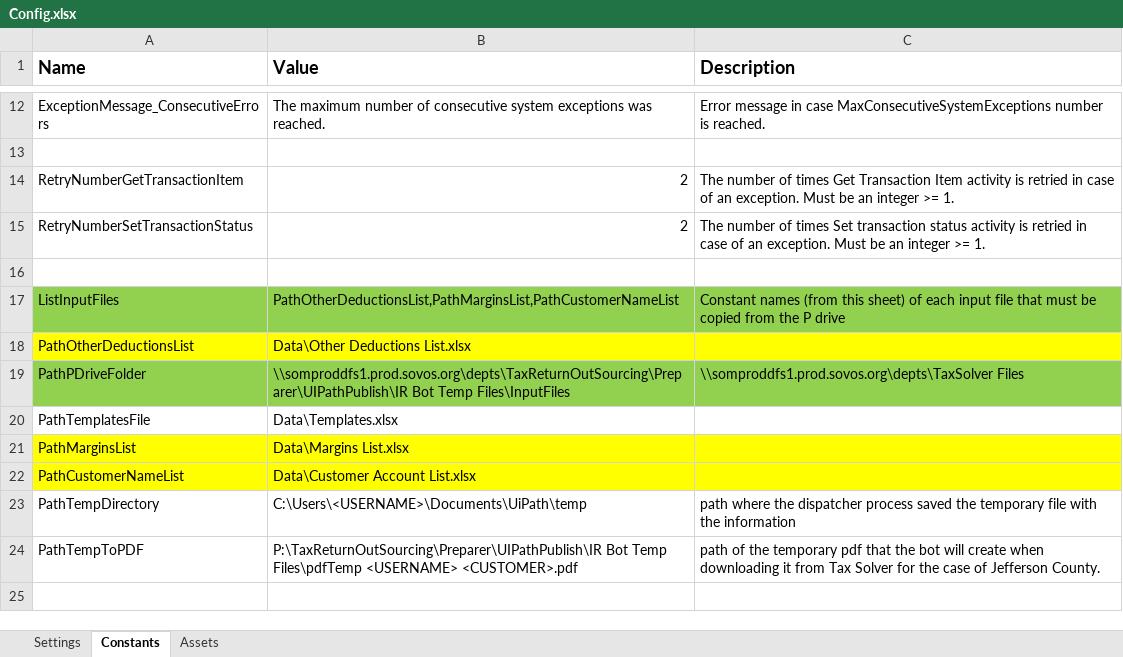
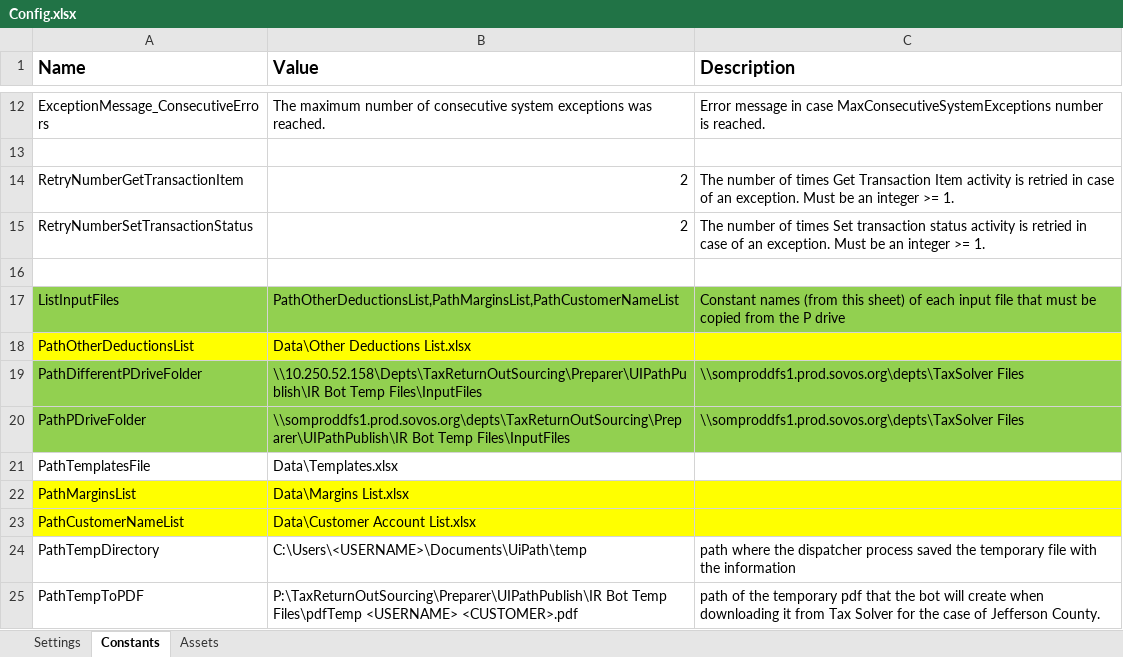
Before and after one commit to NahuelSovos98/STS_InternalReviewBot, an Excel workbook: STS IR Bot Performer/Data/Config.xlsx, sheet Constants, drawn as a sheet; only a part is shown, gaps mark what is left out; the shorter side is filled out with more unchanged rows; values as stored, in another font and other column widths than the file's, no borders; the diff names each change by its address in the sheet, - before the commit and + after, or states it on an @@ line.

Commit message:
add new path that work for specific users

```diff
--- a/STS IR Bot Performer/Data/Config.xlsx (sheet Constants)
+++ b/STS IR Bot Performer/Data/Config.xlsx (sheet Constants)
+row 19: PathDifferentPDriveFolder | \\10.250.52.158\Depts\TaxReturnOutSourcing\Preparer\UIPathPublish\IR Bot Temp Files\InputFiles | \\somproddfs1.prod.sovos.org\depts\TaxSolver Files
```
Also changed, not shown: 1 other file.
